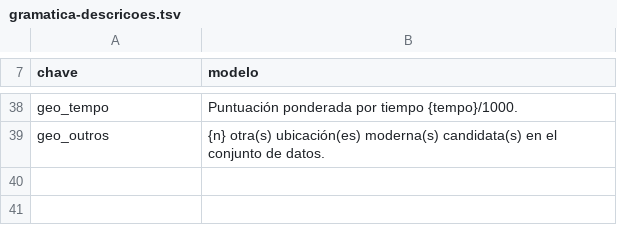
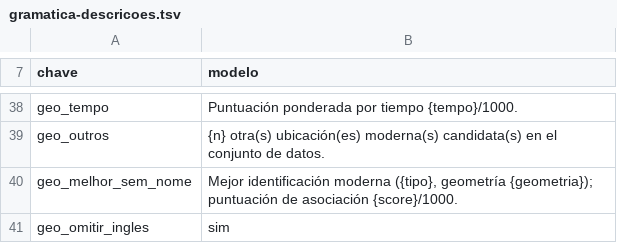
Before and after one commit to alvarosw/sensus, a TSV file: pipeline/ingest/corrections/es/gramatica-descricoes.tsv, drawn as a sheet; only a part is shown, gaps mark what is left out; the diff names each change by its address in the sheet, - before the commit and + after, or states it on an @@ line.

```diff
--- a/pipeline/ingest/corrections/es/gramatica-descricoes.tsv
+++ b/pipeline/ingest/corrections/es/gramatica-descricoes.tsv
+row 40: geo_melhor_sem_nome | Mejor identificación moderna ({tipo}, geometría {geometria}); puntuación de asociación {score}/1000.
+row 41: geo_omitir_ingles | sim
```
Also changed, not shown: pipeline/ingest/corrections/de/gramatica-descricoes.tsv, pipeline/ingest/corrections/fr/gramatica-descricoes.tsv, 5 other files.
